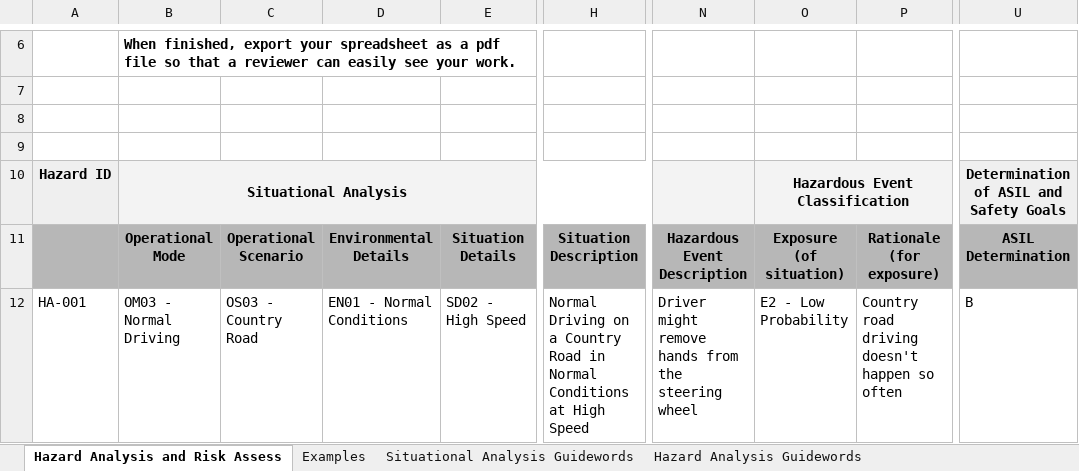
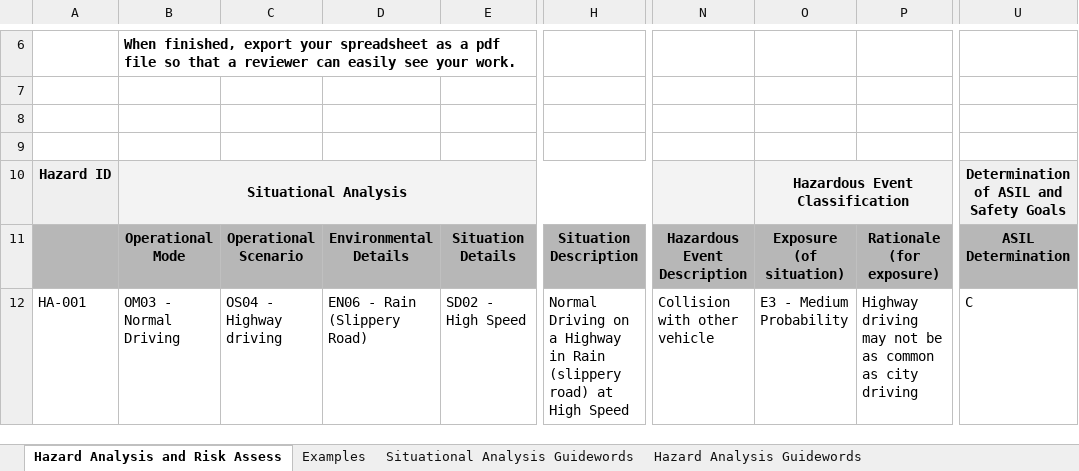
Before and after one commit to tkandala/CarND-Functional-Safety-Project, an Excel workbook: Template_Files/02_HazardAnalysisAndRiskAssessment_Template.xlsx, sheet Hazard Analysis and Risk Assess, drawn as a sheet; only a part is shown, gaps mark what is left out; values as stored, in another font and other column widths than the file's, no borders; the diff covers the shown part only; the diff names each change by its address in the sheet, - before the commit and + after, or states it on an @@ line.

```diff
--- a/Template_Files/02_HazardAnalysisAndRiskAssessment_Template.xlsx (sheet Hazard Analysis and Risk Assess)
+++ b/Template_Files/02_HazardAnalysisAndRiskAssessment_Template.xlsx (sheet Hazard Analysis and Risk Assess)
-C12: OS03 - Country Road
+C12: OS04 - Highway driving
-D12: EN01 - Normal Conditions
+D12: EN06 - Rain (Slippery Road)
-H12: …on a Country Road in Normal Conditions at High…
+H12: …on a Highway in Rain (slippery road) at High…
-N12: Driver might remove hands from the steering wheel
+N12: Collision with other vehicle
-O12: E2 - Low Probability
+O12: E3 - Medium Probability
-P12: Country road driving doesn't happen so often
+P12: Highway driving may not be as common as city driving
-U12: B
+U12: C
```
Also changed, not shown: 2 edited cells elsewhere in this sheet, 8 other files.
